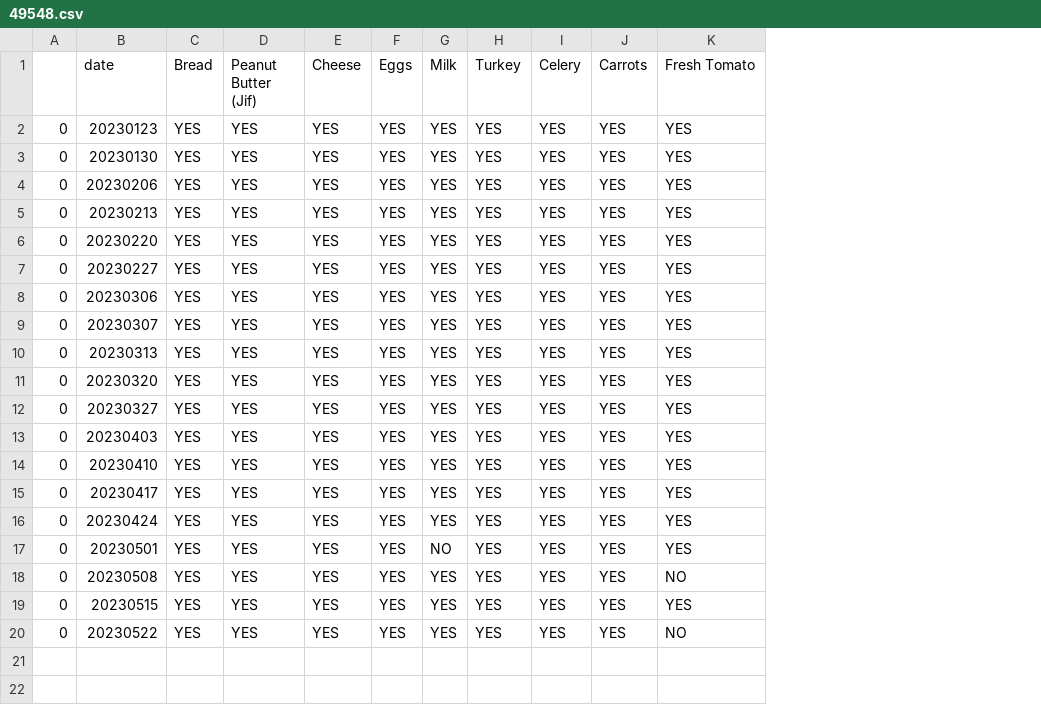
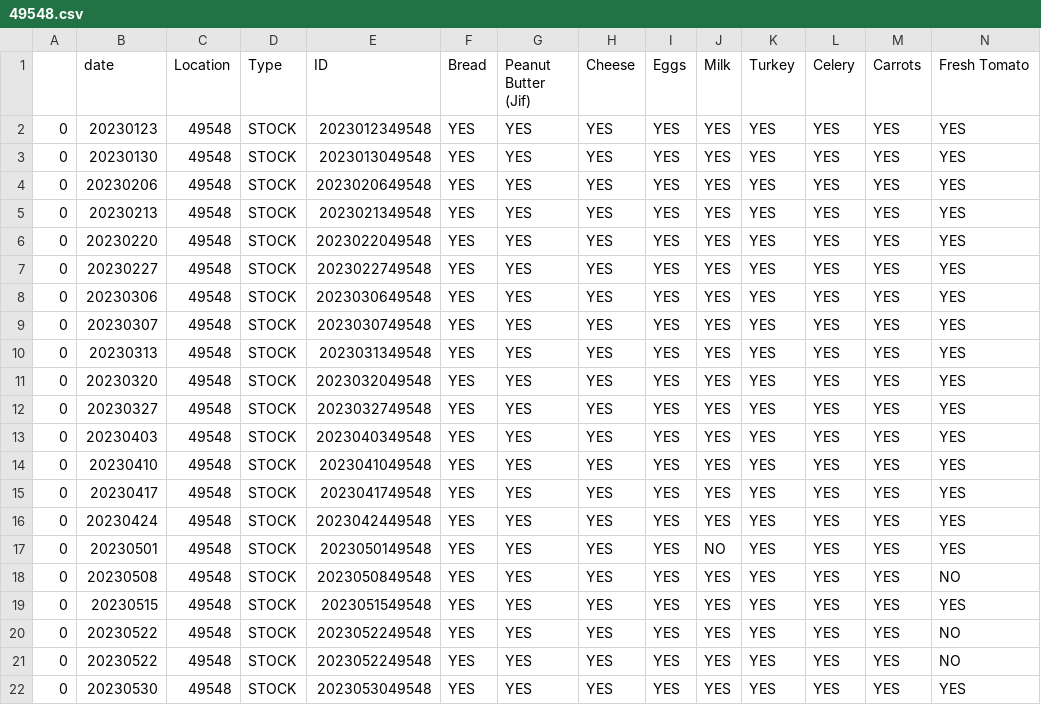
Before and after one commit to Adison-Fryman/inflation_track, a CSV file: walmart_cart_date.location.stock/grouped/49548.csv, drawn as a sheet; only a part is shown; rows hold the shown columns only; the diff names each change by its address in the sheet, - before the commit and + after, or states it on an @@ line.

Commit message:
new data for today after holiday,no code changes

```diff
--- a/walmart_cart_date.location.stock/grouped/49548.csv
+++ b/walmart_cart_date.location.stock/grouped/49548.csv
+column C (Location), rows 2-20: all 49548
+column D (Type), rows 2-20: all STOCK
+column E (ID), rows 2-20: 2023012349548 | 2023013049548 | 2023020649548 | 2023021349548 | 2023022049548 | 2023022749548 | 2023030649548 | 2023030749548 | 2023031349548 | 2023032049548 | 2023032749548 | 2023040349548 | 2023041049548 | 2023041749548 | 2023042449548 | 2023050149548 | 2023050849548 | 2023051549548 | 2023052249548
+row 21: 0 | 20230522 | 49548 | STOCK | 2023052249548 | YES | YES | YES | YES | YES | YES | YES | YES | NO
+row 22: 0 | 20230530 | 49548 | STOCK | 2023053049548 | YES | YES | YES | YES | YES | YES | YES | YES | YES
```
Also changed, not shown: walmart_cart_date.location.price/grouped/19137.csv, walmart_cart_date.location.price/grouped/33607.csv, 11 other files.
